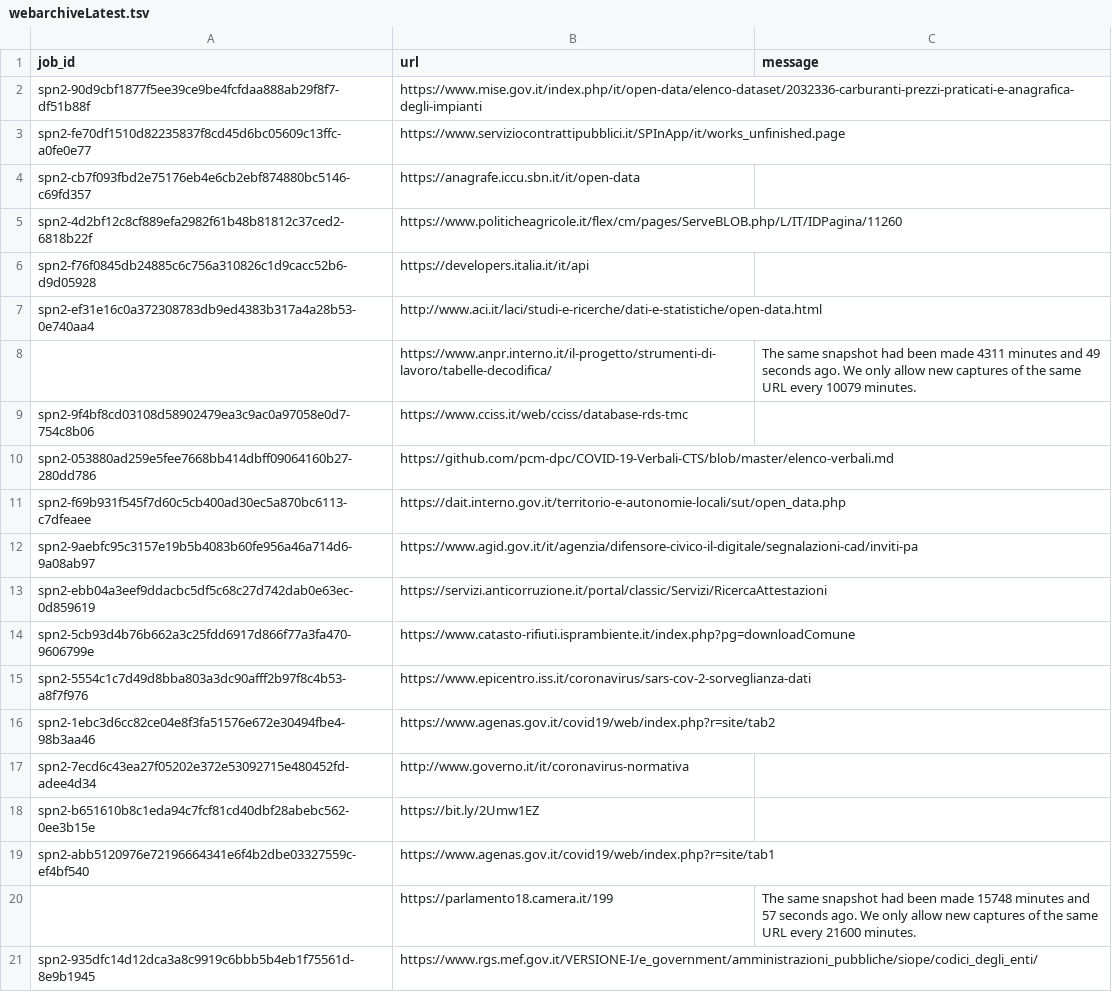
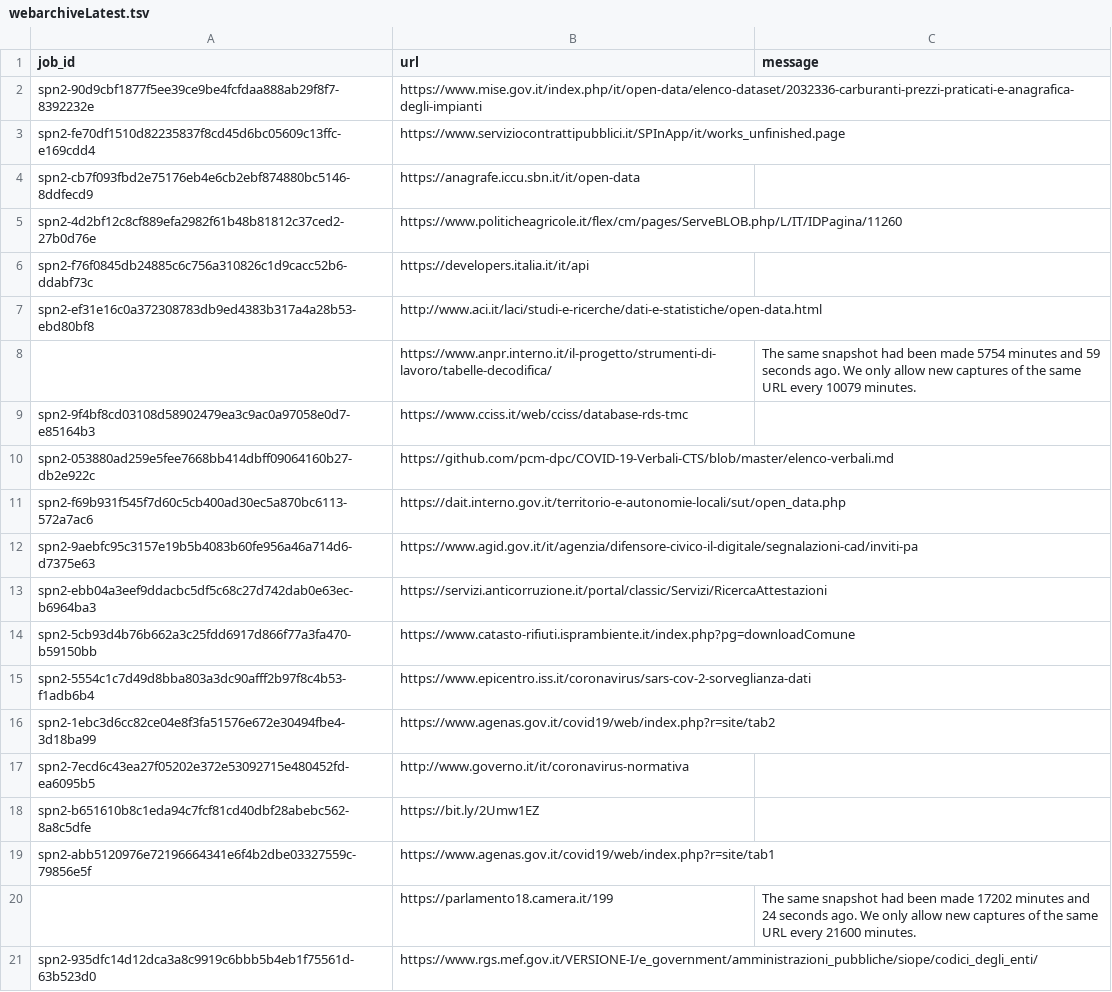
Before and after one commit to aborruso/archivioDatiPubbliciPreziosi, a TSV file: docs/webarchive/webarchiveLatest.tsv, drawn as a sheet.

```diff
--- a/docs/webarchive/webarchiveLatest.tsv
+++ b/docs/webarchive/webarchiveLatest.tsv
@@ -1,21 +1,21 @@
 job_id	url	message
-spn2-90d9cbf1877f5ee39ce9be4fcfdaa888ab29f8f7-df51b88f	https://www.mise.gov.it/index.php/it/open-data/elenco-dataset/2032336-carburanti-prezzi-praticati-e-anagrafica-degli-impianti	
-spn2-fe70df1510d82235837f8cd45d6bc05609c13ffc-a0fe0e77	https://www.serviziocontrattipubblici.it/SPInApp/it/works_unfinished.page	
-spn2-cb7f093fbd2e75176eb4e6cb2ebf874880bc5146-c69fd357	https://anagrafe.iccu.sbn.it/it/open-data	
-spn2-4d2bf12c8cf889efa2982f61b48b81812c37ced2-6818b22f	https://www.politicheagricole.it/flex/cm/pages/ServeBLOB.php/L/IT/IDPagina/11260	
-spn2-f76f0845db24885c6c756a310826c1d9cacc52b6-d9d05928	https://developers.italia.it/it/api	
-spn2-ef31e16c0a372308783db9ed4383b317a4a28b53-0e740aa4	http://www.aci.it/laci/studi-e-ricerche/dati-e-statistiche/open-data.html	
-	https://www.anpr.interno.it/il-progetto/strumenti-di-lavoro/tabelle-decodifica/	The same snapshot had been made 4311 minutes and 49 seconds ago. We only allow new captures of the same URL every 10079 minutes.
-spn2-9f4bf8cd03108d58902479ea3c9ac0a97058e0d7-754c8b06	https://www.cciss.it/web/cciss/database-rds-tmc	
-spn2-053880ad259e5fee7668bb414dbff09064160b27-280dd786	https://github.com/pcm-dpc/COVID-19-Verbali-CTS/blob/master/elenco-verbali.md	
-spn2-f69b931f545f7d60c5cb400ad30ec5a870bc6113-c7dfeaee	https://dait.interno.gov.it/territorio-e-autonomie-locali/sut/open_data.php	
-spn2-9aebfc95c3157e19b5b4083b60fe956a46a714d6-9a08ab97	https://www.agid.gov.it/it/agenzia/difensore-civico-il-digitale/segnalazioni-cad/inviti-pa	
-spn2-ebb04a3eef9ddacbc5df5c68c27d742dab0e63ec-0d859619	https://servizi.anticorruzione.it/portal/classic/Servizi/RicercaAttestazioni	
-spn2-5cb93d4b76b662a3c25fdd6917d866f77a3fa470-9606799e	https://www.catasto-rifiuti.isprambiente.it/index.php?pg=downloadComune	
-spn2-5554c1c7d49d8bba803a3dc90afff2b97f8c4b53-a8f7f976	https://www.epicentro.iss.it/coronavirus/sars-cov-2-sorveglianza-dati	
-spn2-1ebc3d6cc82ce04e8f3fa51576e672e30494fbe4-98b3aa46	https://www.agenas.gov.it/covid19/web/index.php?r=site/tab2	
-spn2-7ecd6c43ea27f05202e372e53092715e480452fd-adee4d34	http://www.governo.it/it/coronavirus-normativa	
-spn2-b651610b8c1eda94c7fcf81cd40dbf28abebc562-0ee3b15e	https://bit.ly/2Umw1EZ	
-spn2-abb5120976e72196664341e6f4b2dbe03327559c-ef4bf540	https://www.agenas.gov.it/covid19/web/index.php?r=site/tab1	
-	https://parlamento18.camera.it/199	The same snapshot had been made 15748 minutes and 57 seconds ago. We only allow new captures of the same URL every 21600 minutes.
-spn2-935dfc14d12dca3a8c9919c6bbb5b4eb1f75561d-8e9b1945	https://www.rgs.mef.gov.it/VERSIONE-I/e_government/amministrazioni_pubbliche/siope/codici_degli_enti/	
+spn2-90d9cbf1877f5ee39ce9be4fcfdaa888ab29f8f7-8392232e	https://www.mise.gov.it/index.php/it/open-data/elenco-dataset/2032336-carburanti-prezzi-praticati-e-anagrafica-degli-impianti	
+spn2-fe70df1510d82235837f8cd45d6bc05609c13ffc-e169cdd4	https://www.serviziocontrattipubblici.it/SPInApp/it/works_unfinished.page	
+spn2-cb7f093fbd2e75176eb4e6cb2ebf874880bc5146-8ddfecd9	https://anagrafe.iccu.sbn.it/it/open-data	
+spn2-4d2bf12c8cf889efa2982f61b48b81812c37ced2-27b0d76e	https://www.politicheagricole.it/flex/cm/pages/ServeBLOB.php/L/IT/IDPagina/11260	
+spn2-f76f0845db24885c6c756a310826c1d9cacc52b6-ddabf73c	https://developers.italia.it/it/api	
+spn2-ef31e16c0a372308783db9ed4383b317a4a28b53-ebd80bf8	http://www.aci.it/laci/studi-e-ricerche/dati-e-statistiche/open-data.html	
+	https://www.anpr.interno.it/il-progetto/strumenti-di-lavoro/tabelle-decodifica/	The same snapshot had been made 5754 minutes and 59 seconds ago. We only allow new captures of the same URL every 10079 minutes.
+spn2-9f4bf8cd03108d58902479ea3c9ac0a97058e0d7-e85164b3	https://www.cciss.it/web/cciss/database-rds-tmc	
+spn2-053880ad259e5fee7668bb414dbff09064160b27-db2e922c	https://github.com/pcm-dpc/COVID-19-Verbali-CTS/blob/master/elenco-verbali.md	
+spn2-f69b931f545f7d60c5cb400ad30ec5a870bc6113-572a7ac6	https://dait.interno.gov.it/territorio-e-autonomie-locali/sut/open_data.php	
+spn2-9aebfc95c3157e19b5b4083b60fe956a46a714d6-d7375e63	https://www.agid.gov.it/it/agenzia/difensore-civico-il-digitale/segnalazioni-cad/inviti-pa	
+spn2-ebb04a3eef9ddacbc5df5c68c27d742dab0e63ec-b6964ba3	https://servizi.anticorruzione.it/portal/classic/Servizi/RicercaAttestazioni	
+spn2-5cb93d4b76b662a3c25fdd6917d866f77a3fa470-b59150bb	https://www.catasto-rifiuti.isprambiente.it/index.php?pg=downloadComune	
+spn2-5554c1c7d49d8bba803a3dc90afff2b97f8c4b53-f1adb6b4	https://www.epicentro.iss.it/coronavirus/sars-cov-2-sorveglianza-dati	
+spn2-1ebc3d6cc82ce04e8f3fa51576e672e30494fbe4-3d18ba99	https://www.agenas.gov.it/covid19/web/index.php?r=site/tab2	
+spn2-7ecd6c43ea27f05202e372e53092715e480452fd-ea6095b5	http://www.governo.it/it/coronavirus-normativa	
+spn2-b651610b8c1eda94c7fcf81cd40dbf28abebc562-8a8c5dfe	https://bit.ly/2Umw1EZ	
+spn2-abb5120976e72196664341e6f4b2dbe03327559c-79856e5f	https://www.agenas.gov.it/covid19/web/index.php?r=site/tab1	
+	https://parlamento18.camera.it/199	The same snapshot had been made 17202 minutes and 24 seconds ago. We only allow new captures of the same URL every 21600 minutes.
+spn2-935dfc14d12dca3a8c9919c6bbb5b4eb1f75561d-63b523d0	https://www.rgs.mef.gov.it/VERSIONE-I/e_government/amministrazioni_pubbliche/siope/codici_degli_enti/	
```
Also changed, not shown: docs/webarchive/webarchiveJobReport.csv.
